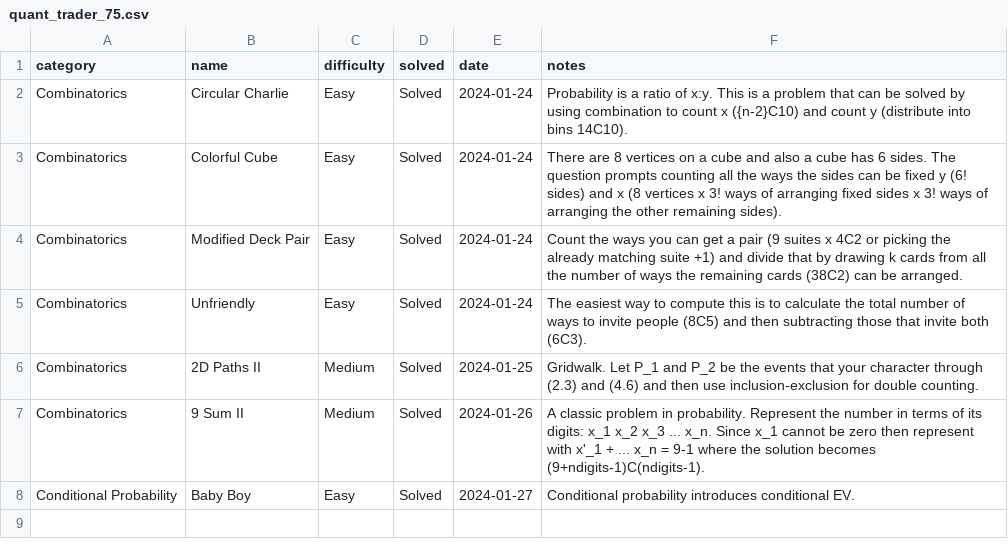
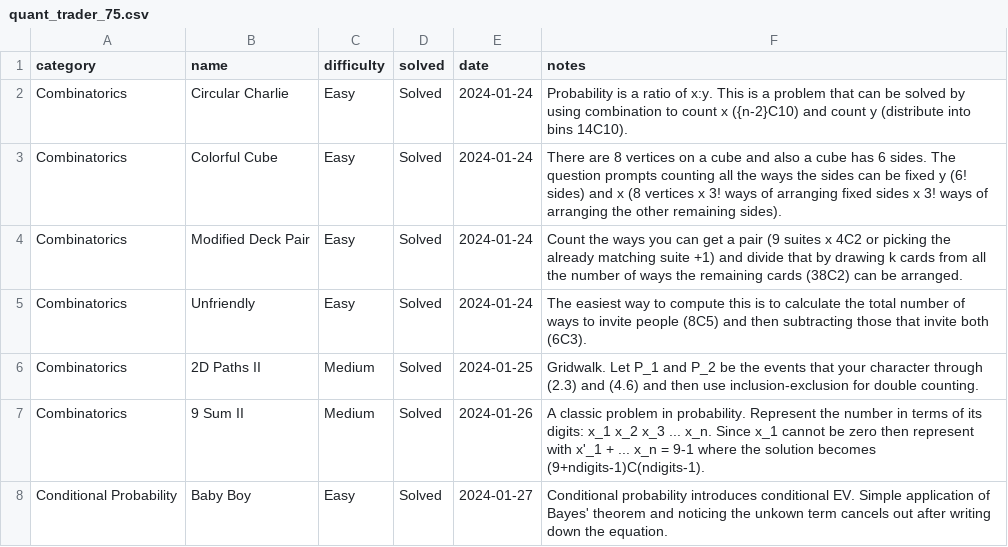
Before and after one commit to jaymarichua/quant-q-a, a CSV file: quant_trader_75.csv, drawn as a sheet.

Commit message:
Update quant_trader_75.csv

```diff
--- a/quant_trader_75.csv
+++ b/quant_trader_75.csv
@@ -7,2 +7,2 @@ Combinatorics, 2D Paths II, Medium, Solved, 2024-01-25, Gridwalk. Let P_1 and P_
 Combinatorics, 9 Sum II, Medium, Solved, 2024-01-26, A classic problem in probability. Represent the number in terms of its digits: x_1 x_2 x_3 ... x_n. Since x_1 cannot be zero then represent with x'_1 + ... x_n = 9-1 where the solution becomes (9+ndigits-1)C(ndigits-1).
-Conditional Probability, Baby Boy, Easy, Solved, 2024-01-27, Conditional probability introduces conditional EV.
+Conditional Probability, Baby Boy, Easy, Solved, 2024-01-27, Conditional probability introduces conditional EV. Simple application of Bayes' theorem and noticing the unkown term cancels out after writing down the equation.
```
